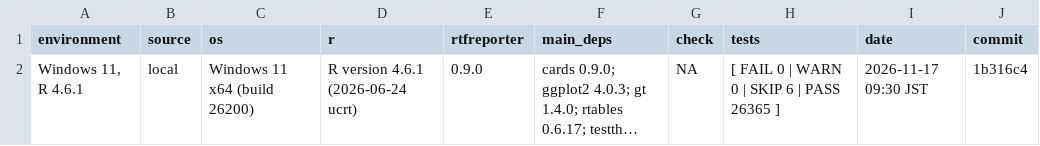
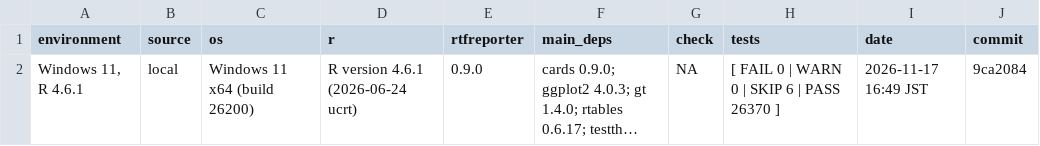
Before and after one commit to ichirio/rtfreporter, a CSV file: validation/env-local/windows-11-r-4.6.1/env.csv, drawn as a sheet; long unchanged cells end in …; the diff names each change by its address in the sheet, - before the commit and + after, or states it on an @@ line.

```diff
--- a/validation/env-local/windows-11-r-4.6.1/env.csv
+++ b/validation/env-local/windows-11-r-4.6.1/env.csv
-H2 (tests): [ FAIL 0 | WARN 0 | SKIP 6 | PASS 26365 ]
+H2 (tests): [ FAIL 0 | WARN 0 | SKIP 6 | PASS 26370 ]
-I2 (date): 2026-11-17 09:30 JST
+I2 (date): 2026-11-17 16:49 JST
-J2 (commit): 1b316c4
+J2 (commit): 9ca2084
```
Also changed, not shown: 2 other files.
